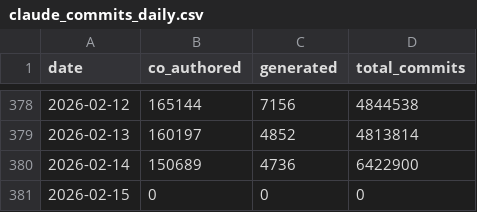
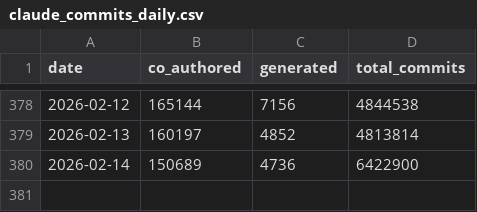
Before and after one commit to AlbGri/claude-github-monitor, a CSV file: data/claude_commits_daily.csv, drawn as a sheet; only a part is shown, gaps mark what is left out; the diff names each change by its address in the sheet, - before the commit and + after, or states it on an @@ line.

```diff
--- a/data/claude_commits_daily.csv
+++ b/data/claude_commits_daily.csv
-row 381: 2026-02-15 | 0 | 0 | 0
```
